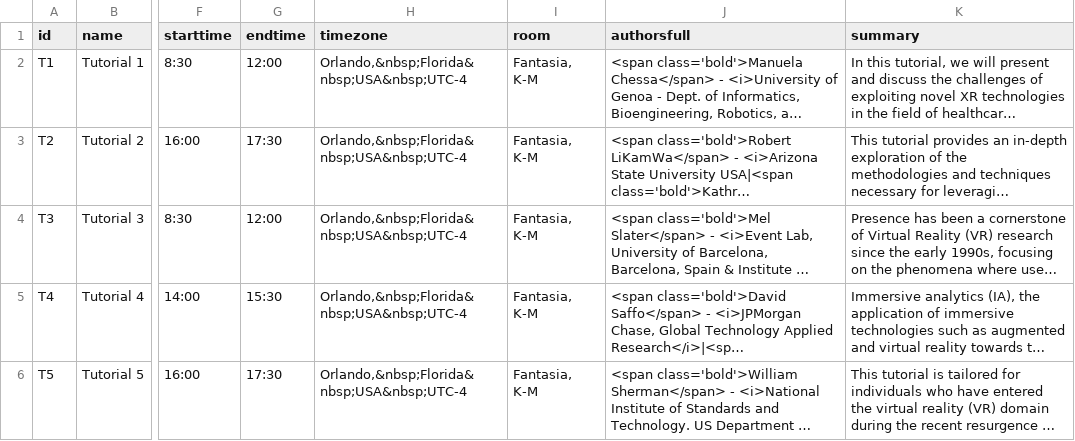
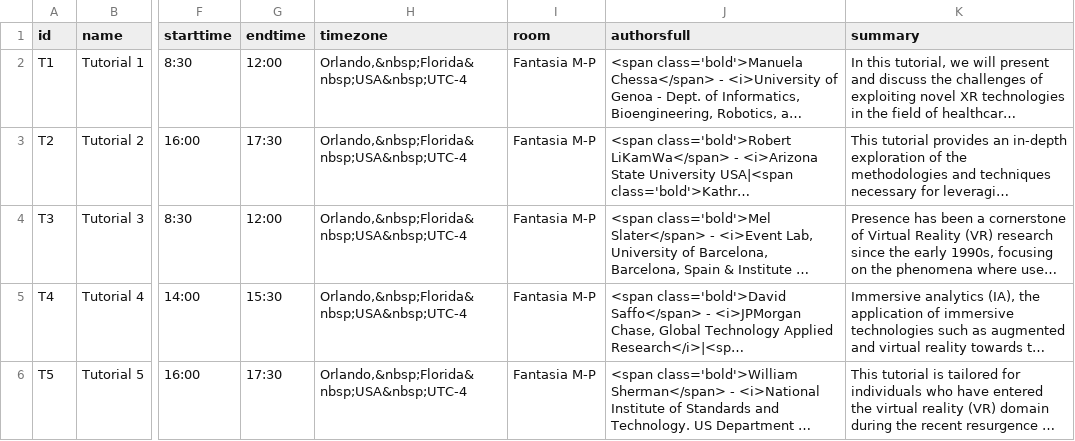
Before and after one commit to ieeevr/2024-test, a CSV file: _data/tutorials.csv, drawn as a sheet; only a part is shown, gaps mark what is left out; long unchanged cells end in …; the diff names each change by its address in the sheet, - before the commit and + after, or states it on an @@ line.

```diff
--- a/_data/tutorials.csv
+++ b/_data/tutorials.csv
-I2:I6 (room): Fantasia, K-M
+I2:I6 (room): Fantasia M-P
```
Also changed, not shown: 20 other files.
